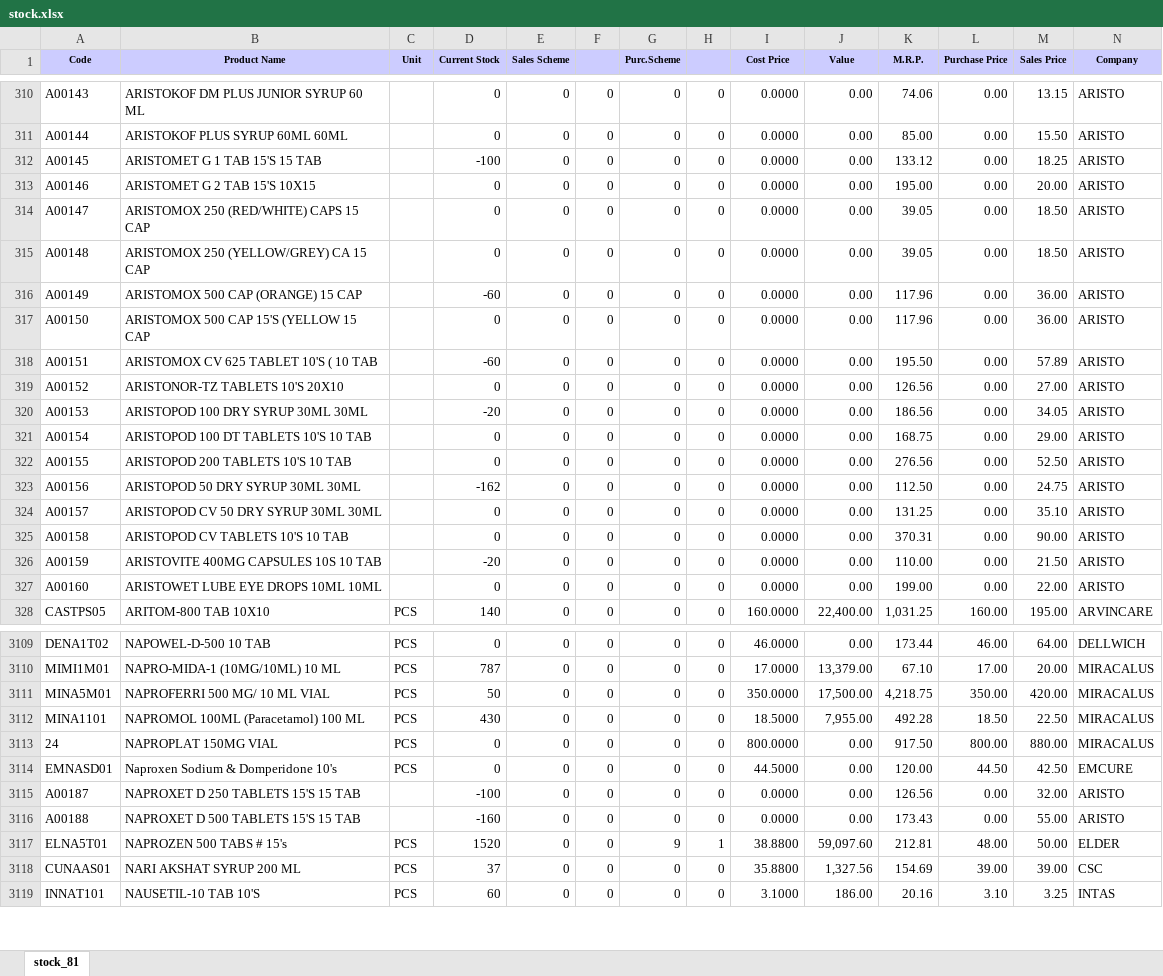
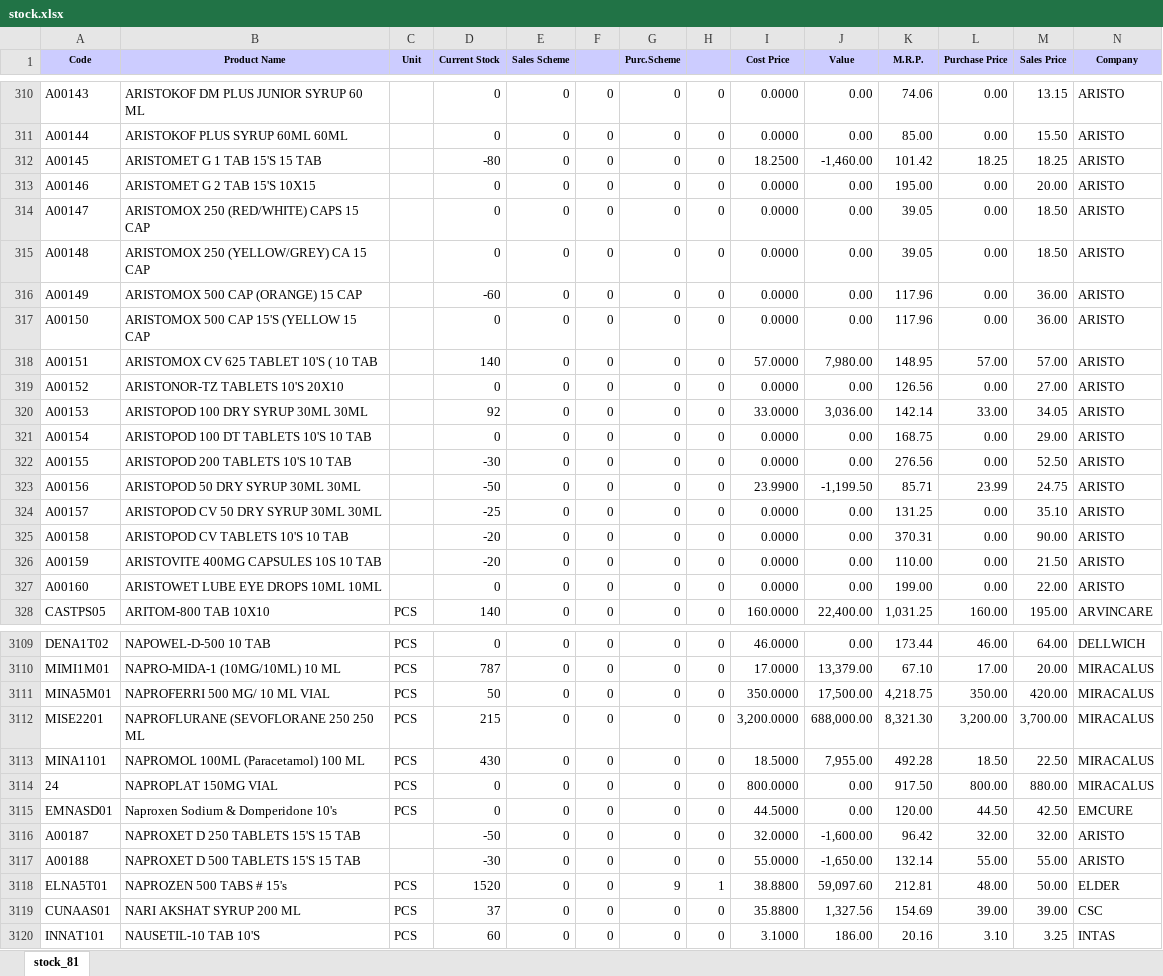
Before and after one commit to ishwarpharma/ishwarone, an Excel workbook: stock.xlsx, sheet stock_81, drawn as a sheet; only a part is shown, gaps mark what is left out; values as stored, in another font and other column widths than the file's, no borders; addresses are those after the commit; rows hold the shown columns only; the diff covers the shown part only; the diff names each change by its address in the sheet, - before the commit and + after, or states it on an @@ line.

Commit message:
Add files via upload

```diff
--- a/stock.xlsx (sheet stock_81)
+++ b/stock.xlsx (sheet stock_81)
-D312 (Current Stock): -100
+D312 (Current Stock): -80
-I312 (Cost Price): 0.0000
+I312 (Cost Price): 18.2500
-J312 (Value): 0.00
+J312 (Value): -1,460.00
-K312 (M.R.P.): 133.12
+K312 (M.R.P.): 101.42
-L312 (Purchase Price): 0.00
+L312 (Purchase Price): 18.25
-D318 (Current Stock): -60
+D318 (Current Stock): 140
-I318 (Cost Price): 0.0000
+I318 (Cost Price): 57.0000
-J318 (Value): 0.00
+J318 (Value): 7,980.00
-K318 (M.R.P.): 195.50
+K318 (M.R.P.): 148.95
-L318 (Purchase Price): 0.00
+L318 (Purchase Price): 57.00
-M318 (Sales Price): 57.89
+M318 (Sales Price): 57.00
-D320 (Current Stock): -20
+D320 (Current Stock): 92
-I320 (Cost Price): 0.0000
+I320 (Cost Price): 33.0000
-J320 (Value): 0.00
+J320 (Value): 3,036.00
-K320 (M.R.P.): 186.56
+K320 (M.R.P.): 142.14
-L320 (Purchase Price): 0.00
+L320 (Purchase Price): 33.00
-D322 (Current Stock): 0
+D322 (Current Stock): -30
-D323 (Current Stock): -162
+D323 (Current Stock): -50
-I323 (Cost Price): 0.0000
+I323 (Cost Price): 23.9900
-J323 (Value): 0.00
+J323 (Value): -1,199.50
-K323 (M.R.P.): 112.50
+K323 (M.R.P.): 85.71
-L323 (Purchase Price): 0.00
+L323 (Purchase Price): 23.99
-D324 (Current Stock): 0
+D324 (Current Stock): -25
-D325 (Current Stock): 0
+D325 (Current Stock): -20
+row 3112: MISE2201 | NAPROFLURANE (SEVOFLORANE 250 250 ML | PCS | 215 | 0 | 0 | 0 | 0 | 3,200.0000 | 688,000.00 | 8,321.30 | 3,200.00 | 3,700.00 | MIRACALUS
-D3116 (Current Stock): -100
+D3116 (Current Stock): -50
-I3116 (Cost Price): 0.0000
+I3116 (Cost Price): 32.0000
-J3116 (Value): 0.00
+J3116 (Value): -1,600.00
-K3116 (M.R.P.): 126.56
+K3116 (M.R.P.): 96.42
-L3116 (Purchase Price): 0.00
+L3116 (Purchase Price): 32.00
-D3117 (Current Stock): -160
+D3117 (Current Stock): -30
-I3117 (Cost Price): 0.0000
+I3117 (Cost Price): 55.0000
-J3117 (Value): 0.00
+J3117 (Value): -1,650.00
-K3117 (M.R.P.): 173.43
+K3117 (M.R.P.): 132.14
-L3117 (Purchase Price): 0.00
+L3117 (Purchase Price): 55.00
```
Also changed, not shown: 1 removed row and 1016 edited cells elsewhere in this sheet.
